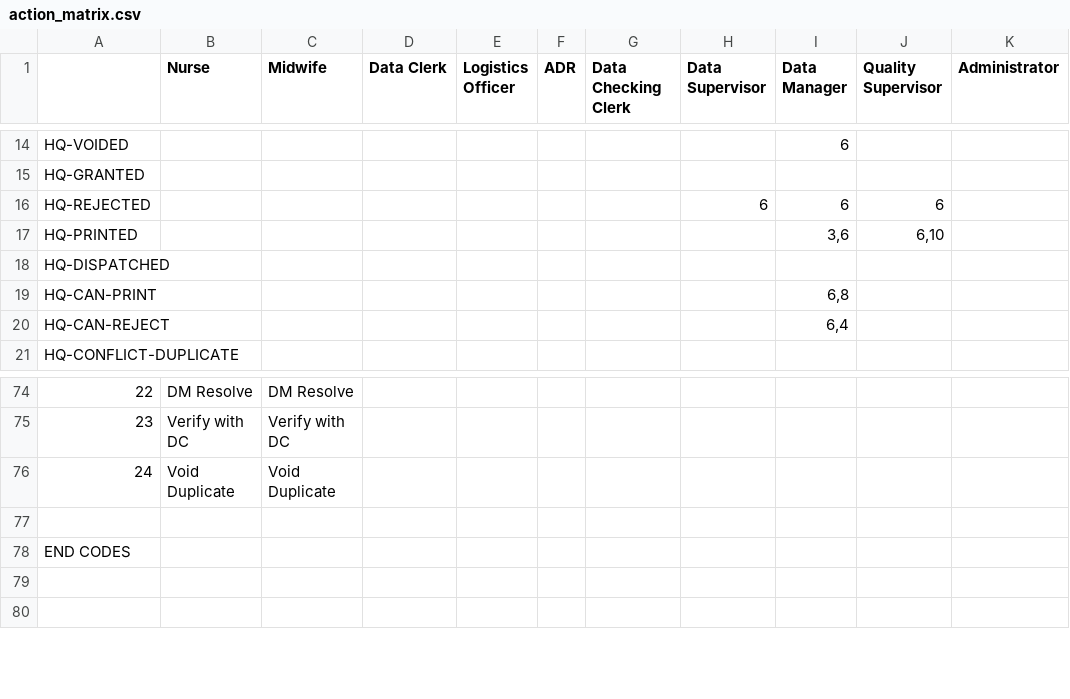
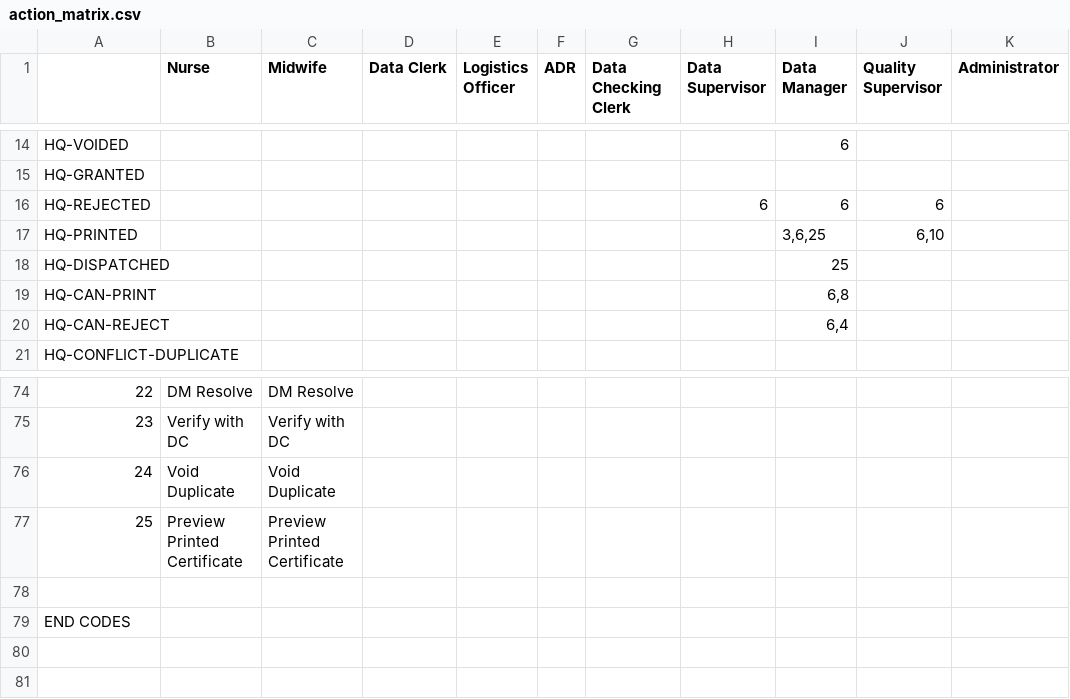
Before and after one commit to HISMalawi/eBRS-HQ-2.0, a CSV file: app/assets/data/action_matrix.csv, drawn as a sheet; only a part is shown, gaps mark what is left out; the diff names each change by its address in the sheet, - before the commit and + after, or states it on an @@ line.

Commit message:
Previewing printed certificates

```diff
--- a/app/assets/data/action_matrix.csv
+++ b/app/assets/data/action_matrix.csv
-I17 (Data Manager): 3,6
+I17 (Data Manager): 3,6,25
-I18 (Data Manager): (empty)
+I18 (Data Manager): 25
+row 77: 25 | Preview Printed Certificate | Preview Printed Certificate
```
Also changed, not shown: 5 other files.
